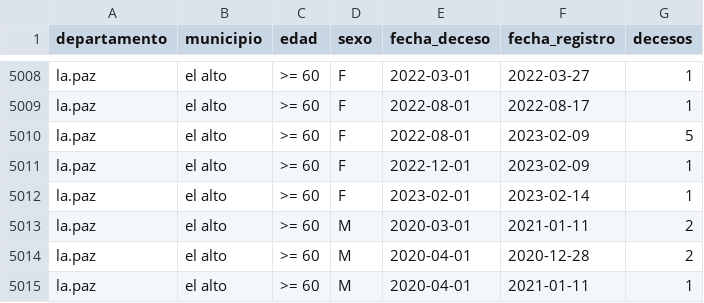
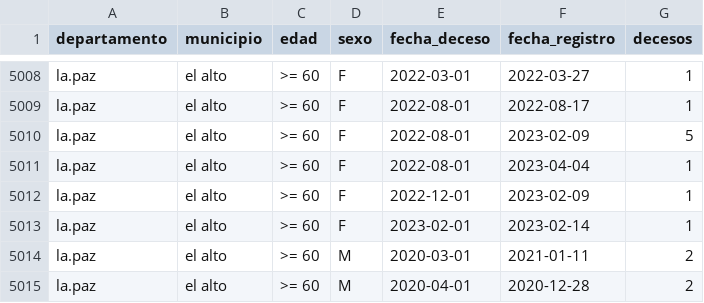
Before and after one commit to sociedatos/bo-mortalidad, a CSV file: hechos.vitales.covid.csv, drawn as a sheet; only a part is shown, gaps mark what is left out; the shorter side is filled out with more unchanged rows; the diff names each change by its address in the sheet, - before the commit and + after, or states it on an @@ line.

Commit message:
[ci] actualización siahv covid

```diff
--- a/hechos.vitales.covid.csv
+++ b/hechos.vitales.covid.csv
+row 5011: la.paz | el alto | >= 60 | F | 2022-08-01 | 2023-04-04 | 1
```
